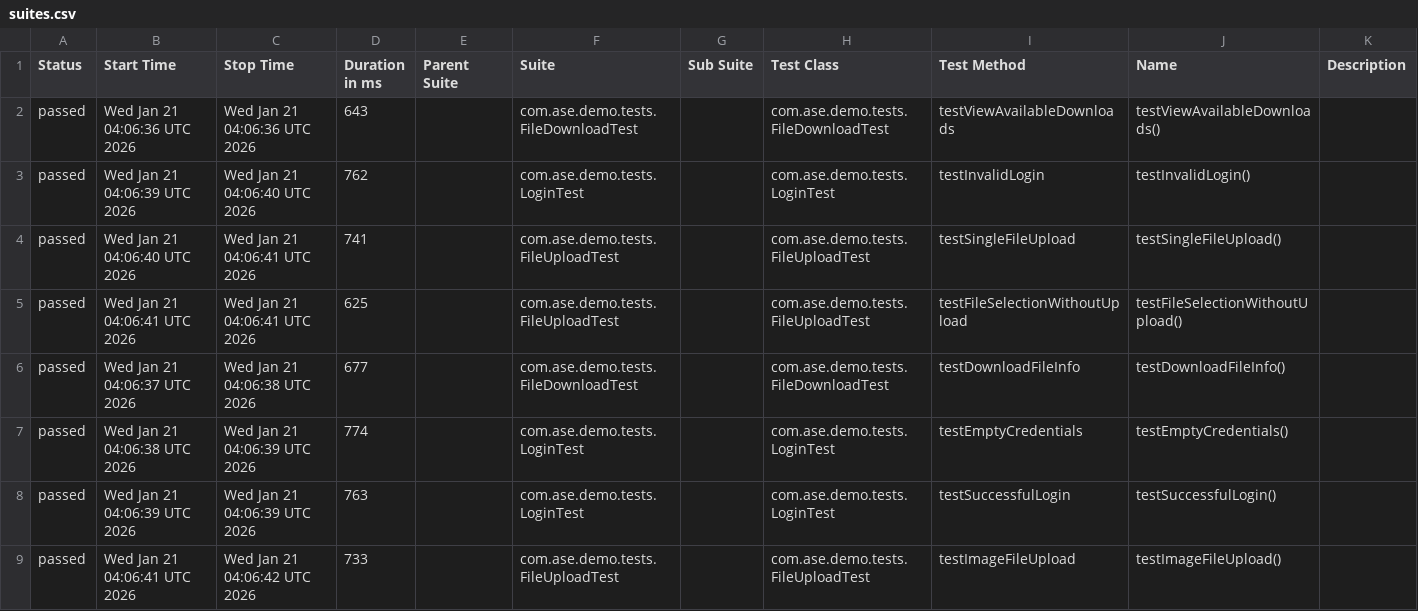
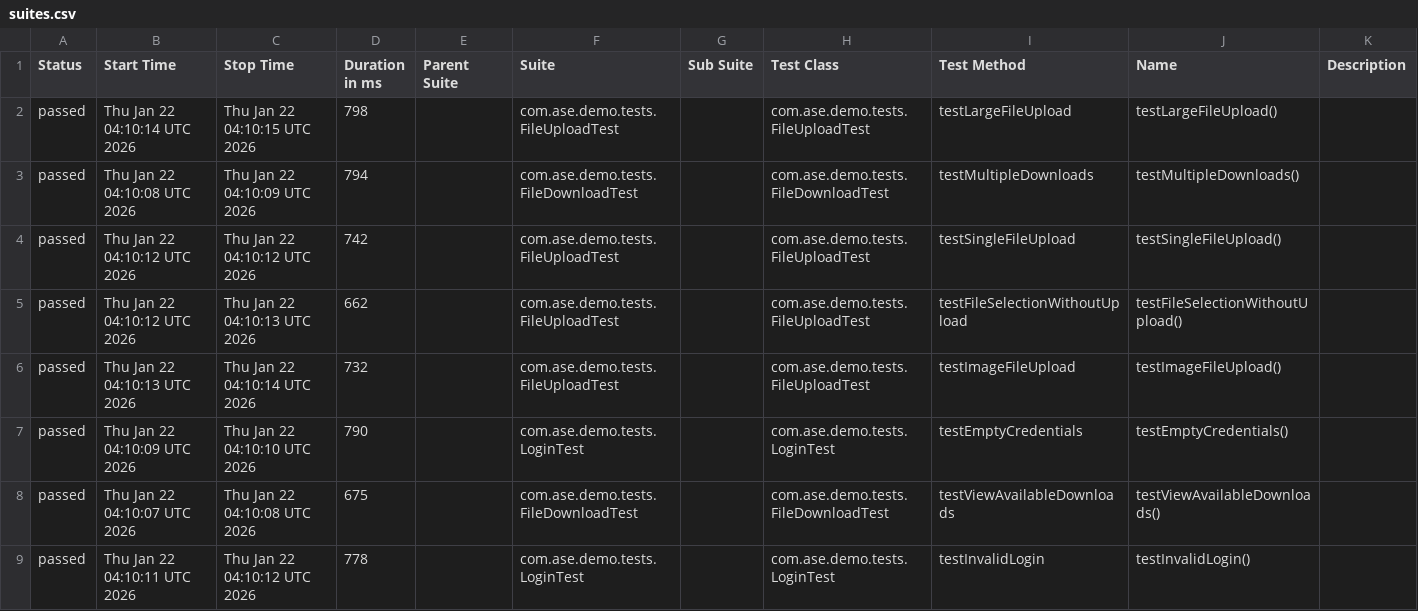
Before and after one commit to Agile-Software-Engineering-25/demo-system-test, a CSV file: full/data/suites.csv, drawn as a sheet; only a part is shown; the diff covers the shown part only.

```diff
--- a/full/data/suites.csv
+++ b/full/data/suites.csv
@@ -1,9 +1,9 @@
 "Status","Start Time","Stop Time","Duration in ms","Parent Suite","Suite","Sub Suite","Test Class","Test Method","Name","Description"
-"passed","Wed Jan 21 04:06:36 UTC 2026","Wed Jan 21 04:06:36 UTC 2026","643","","com.ase.demo.tests.FileDownloadTest","","com.ase.demo.tests.FileDownloadTest","testViewAvailableDownloads","testViewAvailableDownloads()",""
-"passed","Wed Jan 21 04:06:39 UTC 2026","Wed Jan 21 04:06:40 UTC 2026","762","","com.ase.demo.tests.LoginTest","","com.ase.demo.tests.LoginTest","testInvalidLogin","testInvalidLogin()",""
-"passed","Wed Jan 21 04:06:40 UTC 2026","Wed Jan 21 04:06:41 UTC 2026","741","","com.ase.demo.tests.FileUploadTest","","com.ase.demo.tests.FileUploadTest","testSingleFileUpload","testSingleFileUpload()",""
-"passed","Wed Jan 21 04:06:41 UTC 2026","Wed Jan 21 04:06:41 UTC 2026","625","","com.ase.demo.tests.FileUploadTest","","com.ase.demo.tests.FileUploadTest","testFileSelectionWithoutUpload","testFileSelectionWithoutUpload()",""
-"passed","Wed Jan 21 04:06:37 UTC 2026","Wed Jan 21 04:06:38 UTC 2026","677","","com.ase.demo.tests.FileDownloadTest","","com.ase.demo.tests.FileDownloadTest","testDownloadFileInfo","testDownloadFileInfo()",""
-"passed","Wed Jan 21 04:06:38 UTC 2026","Wed Jan 21 04:06:39 UTC 2026","774","","com.ase.demo.tests.LoginTest","","com.ase.demo.tests.LoginTest","testEmptyCredentials","testEmptyCredentials()",""
-"passed","Wed Jan 21 04:06:39 UTC 2026","Wed Jan 21 04:06:39 UTC 2026","763","","com.ase.demo.tests.LoginTest","","com.ase.demo.tests.LoginTest","testSuccessfulLogin","testSuccessfulLogin()",""
-"passed","Wed Jan 21 04:06:41 UTC 2026","Wed Jan 21 04:06:42 UTC 2026","733","","com.ase.demo.tests.FileUploadTest","","com.ase.demo.tests.FileUploadTest","testImageFileUpload","testImageFileUpload()",""
+"passed","Thu Jan 22 04:10:14 UTC 2026","Thu Jan 22 04:10:15 UTC 2026","798","","com.ase.demo.tests.FileUploadTest","","com.ase.demo.tests.FileUploadTest","testLargeFileUpload","testLargeFileUpload()",""
+"passed","Thu Jan 22 04:10:08 UTC 2026","Thu Jan 22 04:10:09 UTC 2026","794","","com.ase.demo.tests.FileDownloadTest","","com.ase.demo.tests.FileDownloadTest","testMultipleDownloads","testMultipleDownloads()",""
+"passed","Thu Jan 22 04:10:12 UTC 2026","Thu Jan 22 04:10:12 UTC 2026","742","","com.ase.demo.tests.FileUploadTest","","com.ase.demo.tests.FileUploadTest","testSingleFileUpload","testSingleFileUpload()",""
+"passed","Thu Jan 22 04:10:12 UTC 2026","Thu Jan 22 04:10:13 UTC 2026","662","","com.ase.demo.tests.FileUploadTest","","com.ase.demo.tests.FileUploadTest","testFileSelectionWithoutUpload","testFileSelectionWithoutUpload()",""
+"passed","Thu Jan 22 04:10:13 UTC 2026","Thu Jan 22 04:10:14 UTC 2026","732","","com.ase.demo.tests.FileUploadTest","","com.ase.demo.tests.FileUploadTest","testImageFileUpload","testImageFileUpload()",""
+"passed","Thu Jan 22 04:10:09 UTC 2026","Thu Jan 22 04:10:10 UTC 2026","790","","com.ase.demo.tests.LoginTest","","com.ase.demo.tests.LoginTest","testEmptyCredentials","testEmptyCredentials()",""
+"passed","Thu Jan 22 04:10:07 UTC 2026","Thu Jan 22 04:10:08 UTC 2026","675","","com.ase.demo.tests.FileDownloadTest","","com.ase.demo.tests.FileDownloadTest","testViewAvailableDownloads","testViewAvailableDownloads()",""
+"passed","Thu Jan 22 04:10:11 UTC 2026","Thu Jan 22 04:10:12 UTC 2026","778","","com.ase.demo.tests.LoginTest","","com.ase.demo.tests.LoginTest","testInvalidLogin","testInvalidLogin()",""
```
Also changed, not shown: 17 edited cells elsewhere in this file, 36 other files.
